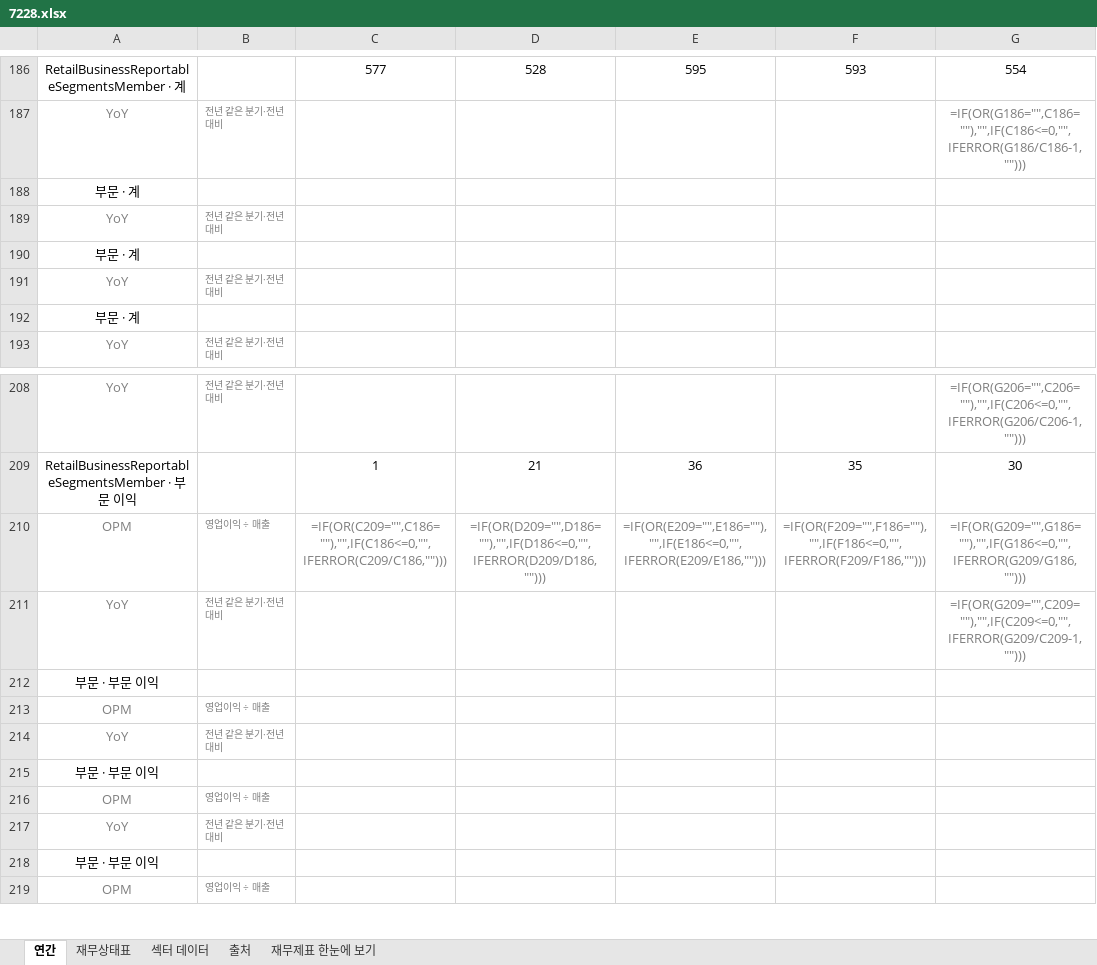
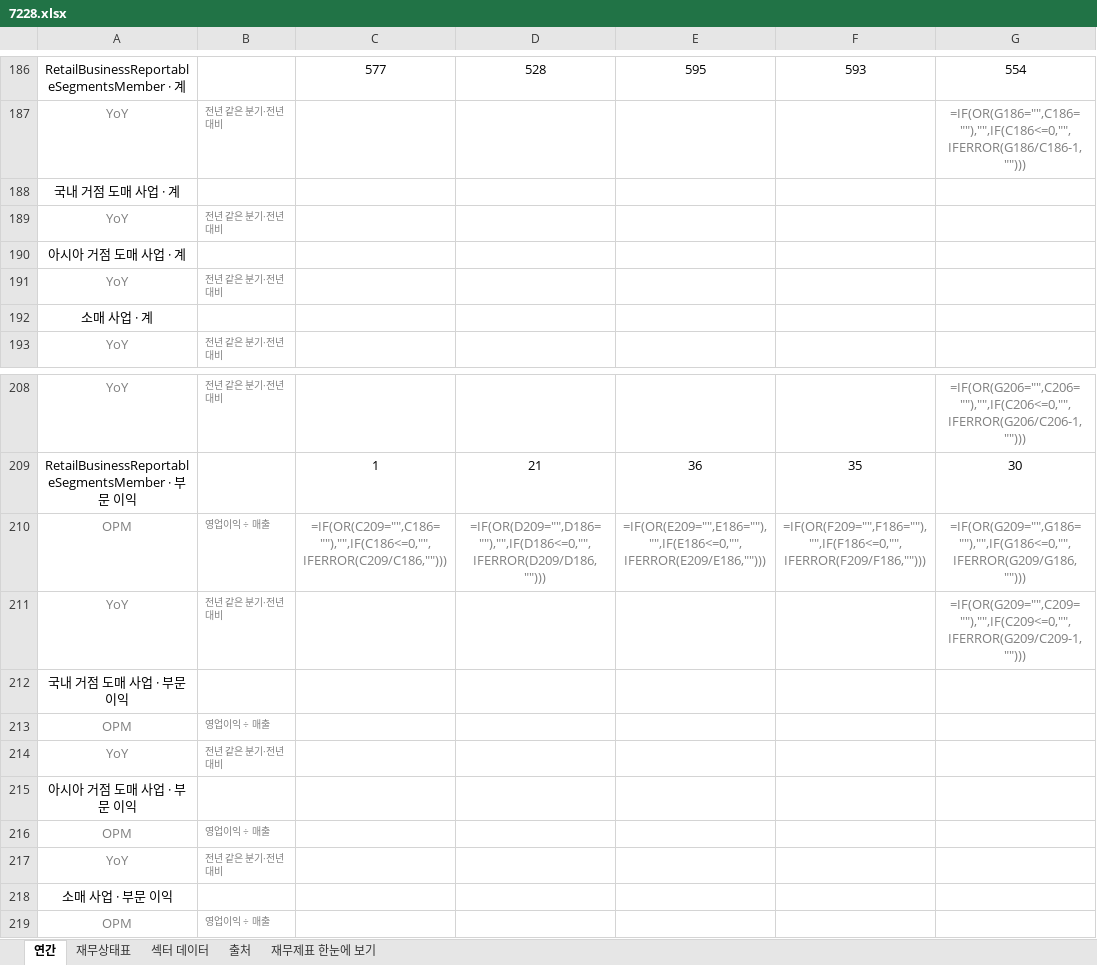
Before and after one commit to minwook1011/earnings-screener, an Excel workbook: docs/data/jp/xlsx/7228.xlsx, sheet 연간, drawn as a sheet; only a part is shown, gaps mark what is left out; values as stored, in another font and other column widths than the file's, no borders; formulas without a stored value are shown as written; the diff covers the shown part only; the diff names each change by its address in the sheet, - before the commit and + after, or states it on an @@ line.

```diff
--- a/docs/data/jp/xlsx/7228.xlsx (sheet 연간)
+++ b/docs/data/jp/xlsx/7228.xlsx (sheet 연간)
-A188: 부문 · 계
+A188: 국내 거점 도매 사업 · 계
-A190: 부문 · 계
+A190: 아시아 거점 도매 사업 · 계
-A192: 부문 · 계
+A192: 소매 사업 · 계
-A212: 부문 · 부문 이익
+A212: 국내 거점 도매 사업 · 부문 이익
-A215: 부문 · 부문 이익
+A215: 아시아 거점 도매 사업 · 부문 이익
-A218: 부문 · 부문 이익
+A218: 소매 사업 · 부문 이익
```
Also changed, not shown: 10 edited cells elsewhere in this sheet, sheet 재무제표 한눈에 보기, 2 other files.
